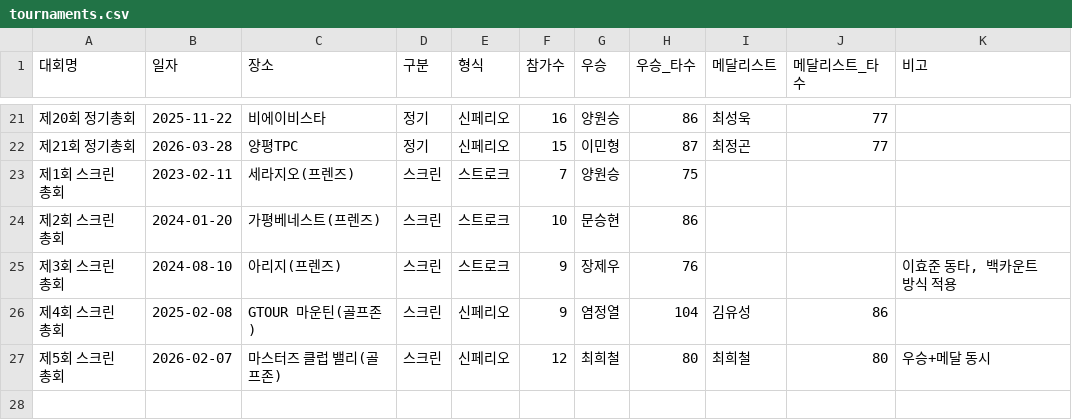
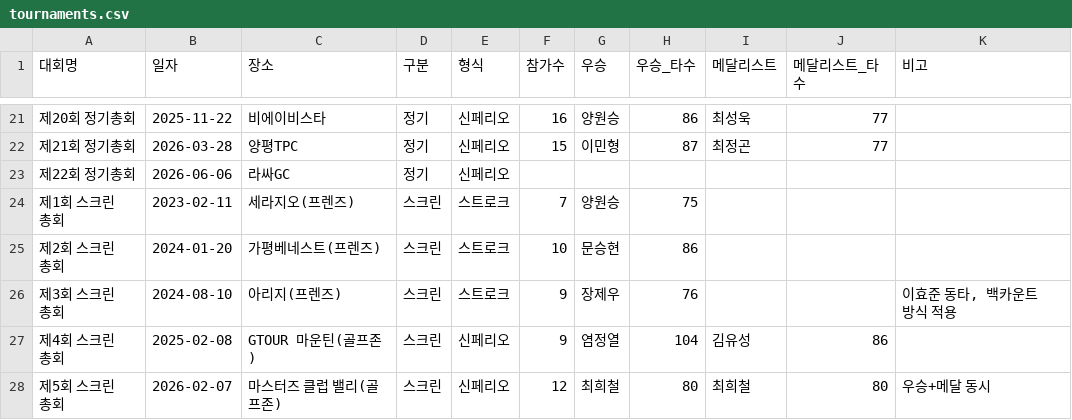
Before and after one commit to wonseungyang-a11y/ypga_platform, a CSV file: data/tournaments.csv, drawn as a sheet; only a part is shown, gaps mark what is left out.

```diff
--- a/data/tournaments.csv
+++ b/data/tournaments.csv
@@ -22,2 +22,3 @@
 제21회 정기총회,2026-03-28,양평TPC,정기,신페리오,15,이민형,87,최정곤,77,
+제22회 정기총회,2026-06-06,라싸GC,정기,신페리오,,,,,,
 제1회 스크린 총회,2023-02-11,세라지오(프렌즈),스크린,스트로크,7,양원승,75,,,
```
Also changed, not shown: data/participants.csv.
